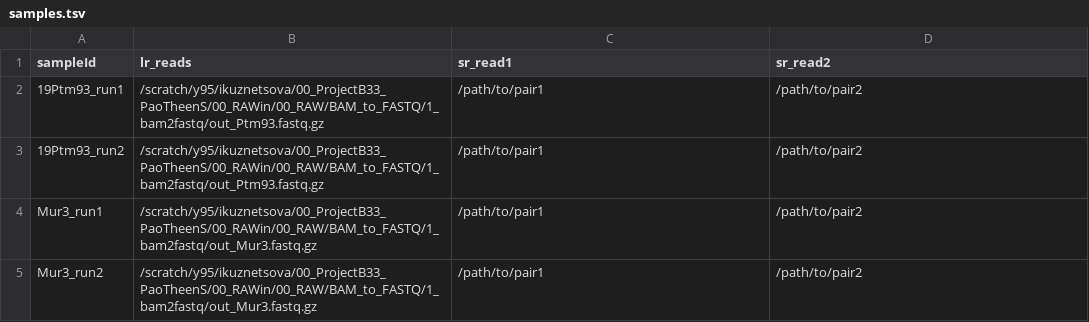
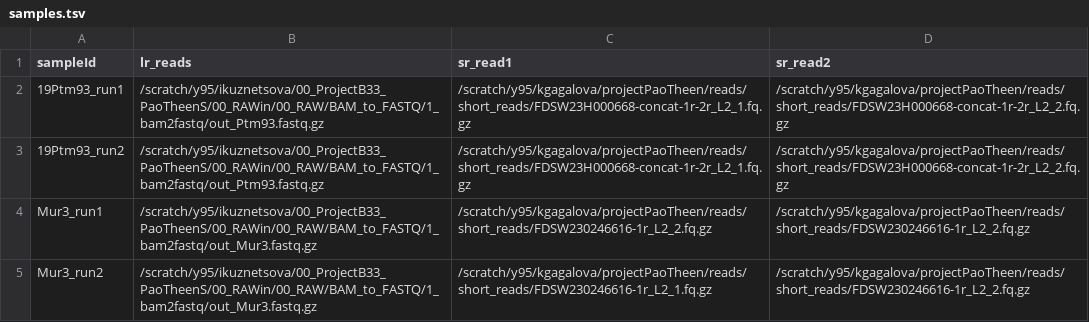
Before and after one commit to KristinaGagalova/PacB-flow, a TSV file: samples.tsv, drawn as a sheet.

```diff
--- a/samples.tsv
+++ b/samples.tsv
@@ -1,5 +1,5 @@
 sampleId,lr_reads,sr_read1,sr_read2
-19Ptm93_run1,/scratch/y95/ikuznetsova/00_ProjectB33_PaoTheenS/00_RAWin/00_RAW/BAM_to_FASTQ/1_bam2fastq/out_Ptm93.fastq.gz,/path/to/pair1,/path/to/pair2
-19Ptm93_run2,/scratch/y95/ikuznetsova/00_ProjectB33_PaoTheenS/00_RAWin/00_RAW/BAM_to_FASTQ/1_bam2fastq/out_Ptm93.fastq.gz,/path/to/pair1,/path/to/pair2
-Mur3_run1,/scratch/y95/ikuznetsova/00_ProjectB33_PaoTheenS/00_RAWin/00_RAW/BAM_to_FASTQ/1_bam2fastq/out_Mur3.fastq.gz,/path/to/pair1,/path/to/pair2
-Mur3_run2,/scratch/y95/ikuznetsova/00_ProjectB33_PaoTheenS/00_RAWin/00_RAW/BAM_to_FASTQ/1_bam2fastq/out_Mur3.fastq.gz,/path/to/pair1,/path/to/pair2
+19Ptm93_run1,/scratch/y95/ikuznetsova/00_ProjectB33_PaoTheenS/00_RAWin/00_RAW/BAM_to_FASTQ/1_bam2fastq/out_Ptm93.fastq.gz,/scratch/y95/kgagalova/projectPaoTheen/reads/short_reads/FDSW23H000668-concat-1r-2r_L2_1.fq.gz,/scratch/y95/kgagalova/projectPaoTheen/reads/short_reads/FDSW23H000668-concat-1r-2r_L2_2.fq.gz
+19Ptm93_run2,/scratch/y95/ikuznetsova/00_ProjectB33_PaoTheenS/00_RAWin/00_RAW/BAM_to_FASTQ/1_bam2fastq/out_Ptm93.fastq.gz,/scratch/y95/kgagalova/projectPaoTheen/reads/short_reads/FDSW23H000668-concat-1r-2r_L2_1.fq.gz,/scratch/y95/kgagalova/projectPaoTheen/reads/short_reads/FDSW23H000668-concat-1r-2r_L2_2.fq.gz
+Mur3_run1,/scratch/y95/ikuznetsova/00_ProjectB33_PaoTheenS/00_RAWin/00_RAW/BAM_to_FASTQ/1_bam2fastq/out_Mur3.fastq.gz,/scratch/y95/kgagalova/projectPaoTheen/reads/short_reads/FDSW230246616-1r_L2_2.fq.gz,/scratch/y95/kgagalova/projectPaoTheen/reads/short_reads/FDSW230246616-1r_L2_2.fq.gz
+Mur3_run2,/scratch/y95/ikuznetsova/00_ProjectB33_PaoTheenS/00_RAWin/00_RAW/BAM_to_FASTQ/1_bam2fastq/out_Mur3.fastq.gz,/scratch/y95/kgagalova/projectPaoTheen/reads/short_reads/FDSW230246616-1r_L2_1.fq.gz,/scratch/y95/kgagalova/projectPaoTheen/reads/short_reads/FDSW230246616-1r_L2_2.fq.gz
```
Also changed, not shown: 12 other files.
